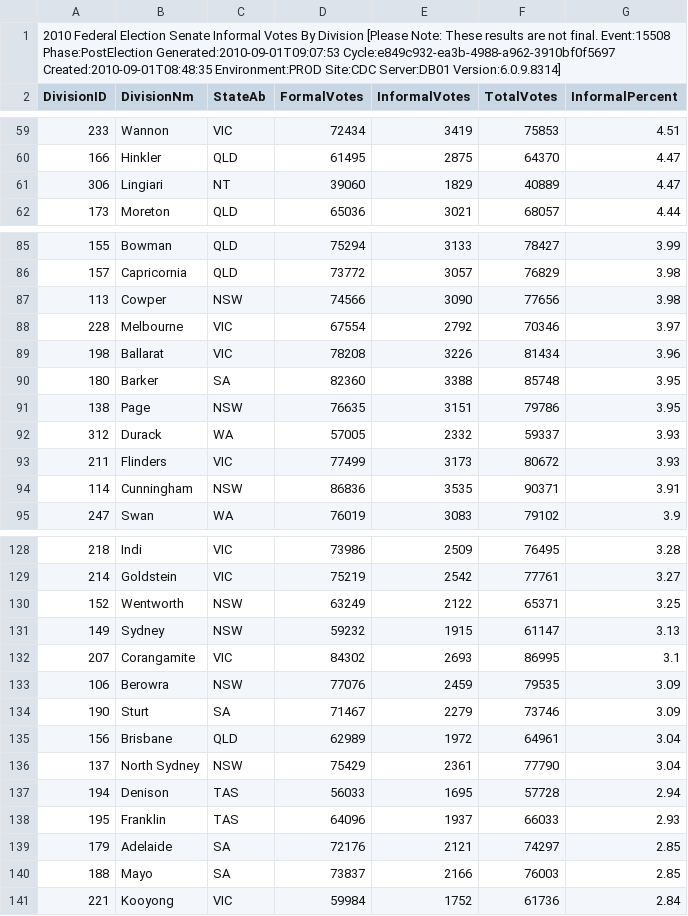
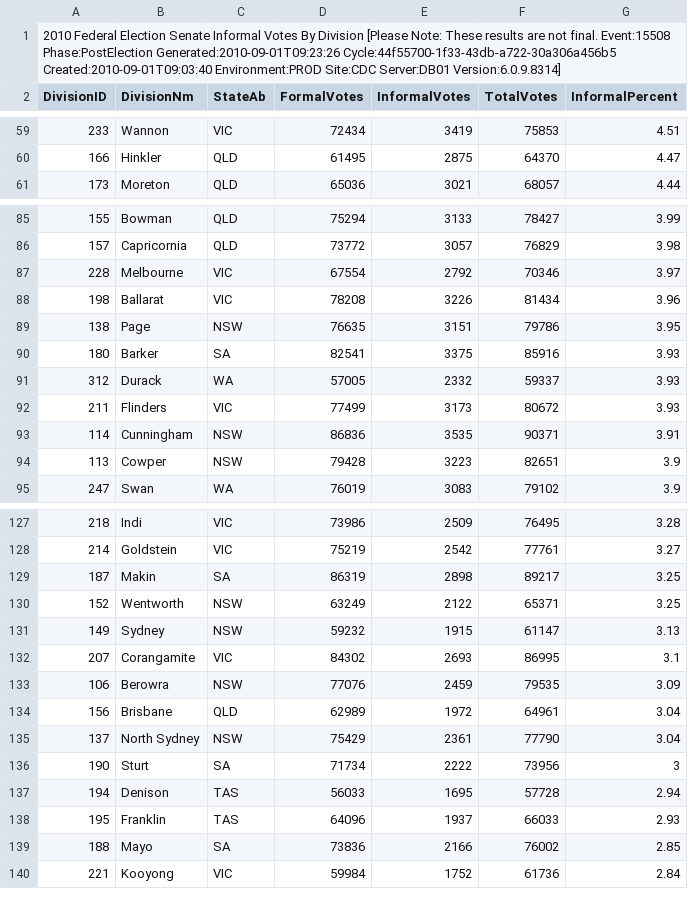
Before and after one commit to d1b/AustralianFederalElection2010CSV, a CSV file: SenateInformalByDivisionDownload-15508.csv, drawn as a sheet; only a part is shown, gaps mark what is left out; the diff covers the shown part only.

```diff
--- a/SenateInformalByDivisionDownload-15508.csv
+++ b/SenateInformalByDivisionDownload-15508.csv
@@ -1,2 +1,2 @@
-2010 Federal Election Senate Informal Votes By Division [Please Note: These results are not final. Event:15508 Phase:PostElection Generated:2010-09-01T09:07:53 Cycle:e849c932-ea3b-4988-a962-3910bf0f5697 Created:2010-09-01T08:48:35 Environment:PROD Site:CDC Server:DB01 Version:6.0.9.8314]
+2010 Federal Election Senate Informal Votes By Division [Please Note: These results are not final. Event:15508 Phase:PostElection Generated:2010-09-01T09:23:26 Cycle:44f55700-1f33-43db-a722-30a306a456b5 Created:2010-09-01T09:03:40 Environment:PROD Site:CDC Server:DB01 Version:6.0.9.8314]
 DivisionID,DivisionNm,StateAb,FormalVotes,InformalVotes,TotalVotes,InformalPercent
@@ -60,3 +60,2 @@ DivisionID,DivisionNm,StateAb,FormalVotes,InformalVotes,TotalVotes,InformalPerce
 166,Hinkler,QLD,61495,2875,64370,4.47
-306,Lingiari,NT,39060,1829,40889,4.47
 173,Moreton,QLD,65036,3021,68057,4.44
@@ -86,7 +86,6 @@ DivisionID,DivisionNm,StateAb,FormalVotes,InformalVotes,TotalVotes,InformalPerce
 157,Capricornia,QLD,73772,3057,76829,3.98
-113,Cowper,NSW,74566,3090,77656,3.98
 228,Melbourne,VIC,67554,2792,70346,3.97
 198,Ballarat,VIC,78208,3226,81434,3.96
-180,Barker,SA,82360,3388,85748,3.95
 138,Page,NSW,76635,3151,79786,3.95
+180,Barker,SA,82541,3375,85916,3.93
 312,Durack,WA,57005,2332,59337,3.93
@@ -94,2 +93,3 @@ DivisionID,DivisionNm,StateAb,FormalVotes,InformalVotes,TotalVotes,InformalPerce
 114,Cunningham,NSW,86836,3535,90371,3.91
+113,Cowper,NSW,79428,3223,82651,3.9
 247,Swan,WA,76019,3083,79102,3.9
@@ -129,2 +128,3 @@ DivisionID,DivisionNm,StateAb,FormalVotes,InformalVotes,TotalVotes,InformalPerce
 214,Goldstein,VIC,75219,2542,77761,3.27
+187,Makin,SA,86319,2898,89217,3.25
 152,Wentworth,NSW,63249,2122,65371,3.25
@@ -133,9 +133,8 @@ DivisionID,DivisionNm,StateAb,FormalVotes,InformalVotes,TotalVotes,InformalPerce
 106,Berowra,NSW,77076,2459,79535,3.09
-190,Sturt,SA,71467,2279,73746,3.09
 156,Brisbane,QLD,62989,1972,64961,3.04
 137,North Sydney,NSW,75429,2361,77790,3.04
+190,Sturt,SA,71734,2222,73956,3
 194,Denison,TAS,56033,1695,57728,2.94
 195,Franklin,TAS,64096,1937,66033,2.93
-179,Adelaide,SA,72176,2121,74297,2.85
-188,Mayo,SA,73837,2166,76003,2.85
+188,Mayo,SA,73836,2166,76002,2.85
 221,Kooyong,VIC,59984,1752,61736,2.84
```
Also changed, not shown: 3 added rows, 2 removed rows and 17 edited cells elsewhere in this file, HouseFirstPrefsByCandidateByVoteTypeDownload-15508.csv, HouseTppByDivisionDownload-15508.csv, 53 other files.
